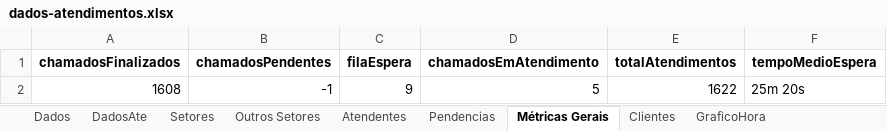
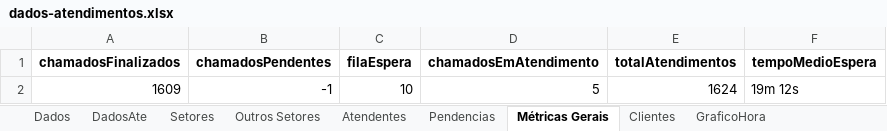
Before and after one commit to GabrielSilvaRit/Excel-painel, an Excel workbook: dados-atendimentos.xlsx, sheet Métricas Gerais, drawn as a sheet; values as stored, in another font and other column widths than the file's, no borders; removed rows and columns are numbered as before the commit, all else as after; the diff names each change by its address in the sheet, - before the commit and + after, or states it on an @@ line.

```diff
--- a/dados-atendimentos.xlsx (sheet Métricas Gerais)
+++ b/dados-atendimentos.xlsx (sheet Métricas Gerais)
-row 2: 1608 | -1 | 9 | 5 | 1622 | 25m 20s
+row 2: 1609 | -1 | 10 | 5 | 1624 | 19m 12s
```
Also changed, not shown: sheet Dados, sheet Setores, sheet DadosAte, sheet Clientes, sheet Atendentes, sheet GraficoHora.
